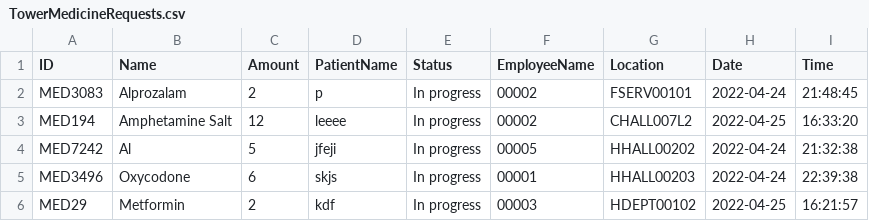
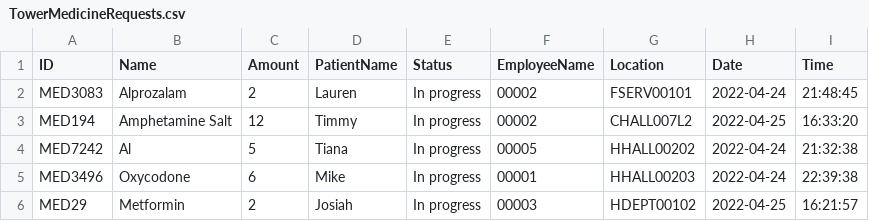
Before and after one commit to CS3733-D22-Team-U/CS3733-D22-Team-U-Final-Iteration, a CSV file: csvTables/TowerMedicineRequests.csv, drawn as a sheet.

```diff
--- a/csvTables/TowerMedicineRequests.csv
+++ b/csvTables/TowerMedicineRequests.csv
@@ -1,6 +1,6 @@
 ID,Name,Amount,PatientName,Status,EmployeeName,Location,Date,Time
-MED3083,Alprozalam,2,p,In progress,00002,FSERV00101,2022-04-24,21:48:45
-MED194,Amphetamine Salt,12,leeee,In progress,00002,CHALL007L2,2022-04-25,16:33:20
-MED7242,Al,5,jfeji,In progress,00005,HHALL00202,2022-04-24,21:32:38
-MED3496,Oxycodone,6,skjs,In progress,00001,HHALL00203,2022-04-24,22:39:38
-MED29,Metformin,2,kdf,In progress,00003,HDEPT00102,2022-04-25,16:21:57
+MED3083,Alprozalam,2,Lauren,In progress,00002,FSERV00101,2022-04-24,21:48:45
+MED194,Amphetamine Salt,12,Timmy,In progress,00002,CHALL007L2,2022-04-25,16:33:20
+MED7242,Al,5,Tiana,In progress,00005,HHALL00202,2022-04-24,21:32:38
+MED3496,Oxycodone,6,Mike,In progress,00001,HHALL00203,2022-04-24,22:39:38
+MED29,Metformin,2,Josiah,In progress,00003,HDEPT00102,2022-04-25,16:21:57
```
Also changed, not shown: csvTables/TowerLabRequests.csv, csvTables/TowerSecurityRequests.csv.
